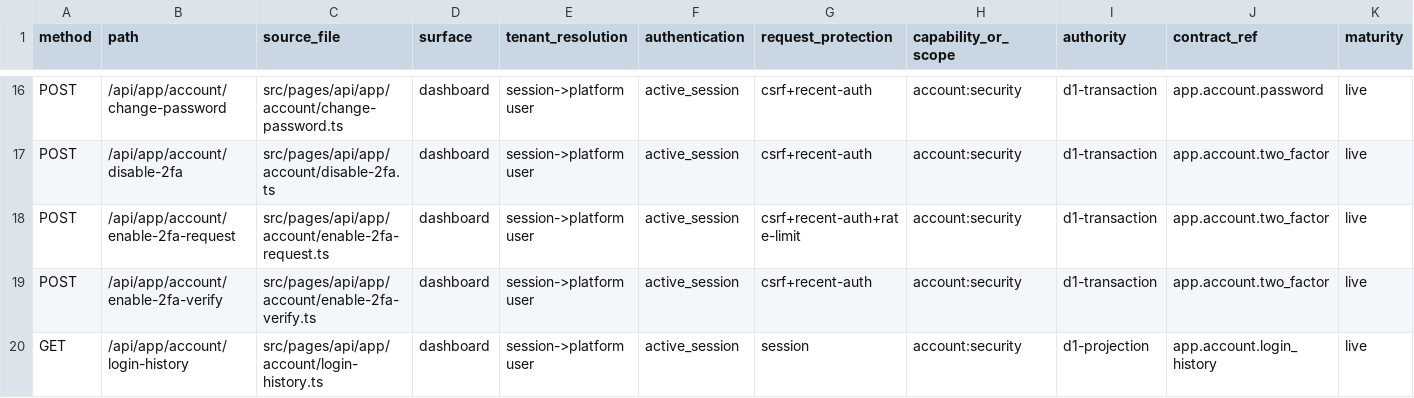
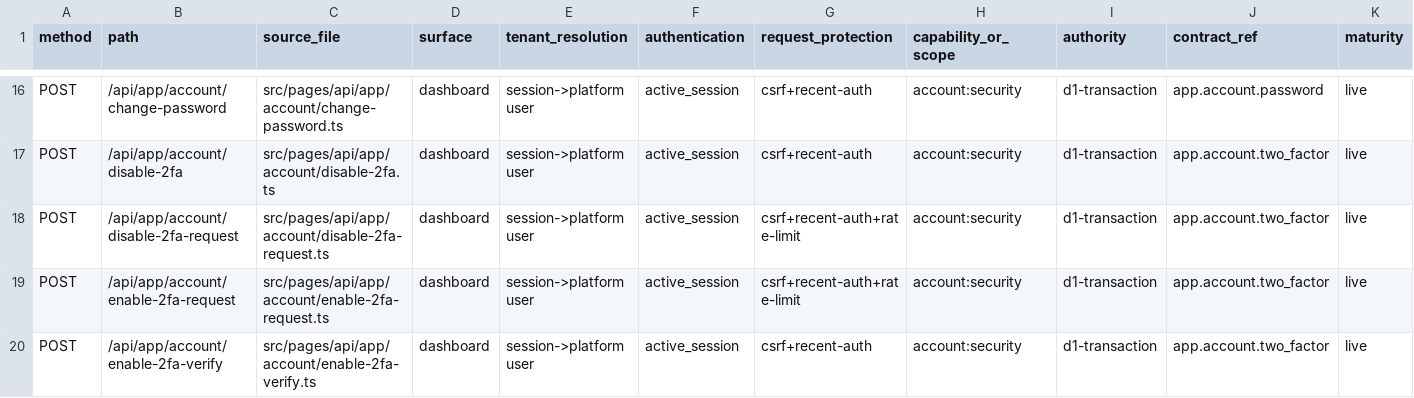
Before and after one commit to Tungjpstore/selinow-com, a CSV file: docs/frontend-rebuild-handoff/API_ENDPOINT_INDEX.csv, drawn as a sheet; only a part is shown, gaps mark what is left out; the shorter side is filled out with more unchanged rows; rows hold the shown columns only; the diff names each change by its address in the sheet, - before the commit and + after, or states it on an @@ line.

Commit message:
fix(security): 2fa disable request flow and admin shop status filters

```diff
--- a/docs/frontend-rebuild-handoff/API_ENDPOINT_INDEX.csv
+++ b/docs/frontend-rebuild-handoff/API_ENDPOINT_INDEX.csv
+row 18: POST | /api/app/account/disable-2fa-request | src/pages/api/app/account/disable-2fa-request.ts | dashboard | session->platform user | active_session | csrf+recent-auth+rate-limit | account:security | d1-transaction | app.account.two_factor | live
```
Also changed, not shown: 11 other files.
